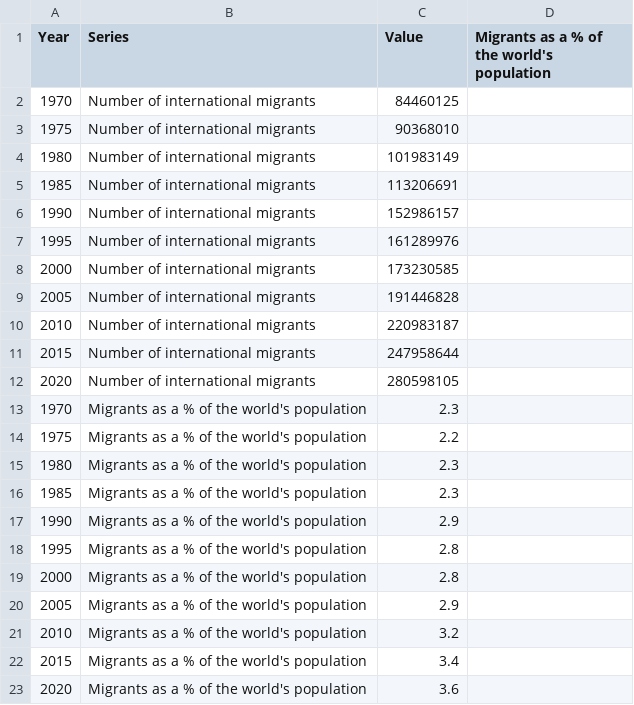
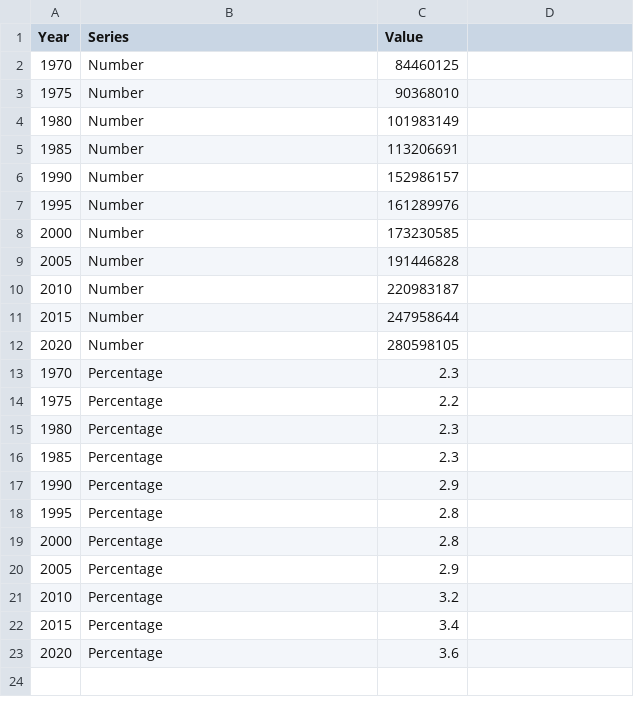
Before and after one commit to RDeconomist/data, a CSV file: e4e8/world_migrants.csv, drawn as a sheet.

Commit message:
Update world_migrants.csv

```diff
--- a/e4e8/world_migrants.csv
+++ b/e4e8/world_migrants.csv
@@ -1,23 +1,23 @@
-Year,Series,Value,Migrants as a % of the world's population
-1970,Number of international migrants,84460125,
-1975,Number of international migrants,90368010,
-1980,Number of international migrants,101983149,
-1985,Number of international migrants,113206691,
-1990,Number of international migrants,152986157,
-1995,Number of international migrants,161289976,
-2000,Number of international migrants,173230585,
-2005,Number of international migrants,191446828,
-2010,Number of international migrants,220983187,
-2015,Number of international migrants,247958644,
-2020,Number of international migrants,280598105,
-1970,Migrants as a % of the world's population,2.3,
-1975,Migrants as a % of the world's population,2.2,
-1980,Migrants as a % of the world's population,2.3,
-1985,Migrants as a % of the world's population,2.3,
-1990,Migrants as a % of the world's population,2.9,
-1995,Migrants as a % of the world's population,2.8,
-2000,Migrants as a % of the world's population,2.8,
-2005,Migrants as a % of the world's population,2.9,
-2010,Migrants as a % of the world's population,3.2,
-2015,Migrants as a % of the world's population,3.4,
-2020,Migrants as a % of the world's population,3.6,
+Year,Series,Value
+1970,Number,84460125
+1975,Number,90368010
+1980,Number,101983149
+1985,Number,113206691
+1990,Number,152986157
+1995,Number,161289976
+2000,Number,173230585
+2005,Number,191446828
+2010,Number,220983187
+2015,Number,247958644
+2020,Number,280598105
+1970,Percentage,2.3
+1975,Percentage,2.2
+1980,Percentage,2.3
+1985,Percentage,2.3
+1990,Percentage,2.9
+1995,Percentage,2.8
+2000,Percentage,2.8
+2005,Percentage,2.9
+2010,Percentage,3.2
+2015,Percentage,3.4
+2020,Percentage,3.6
```
